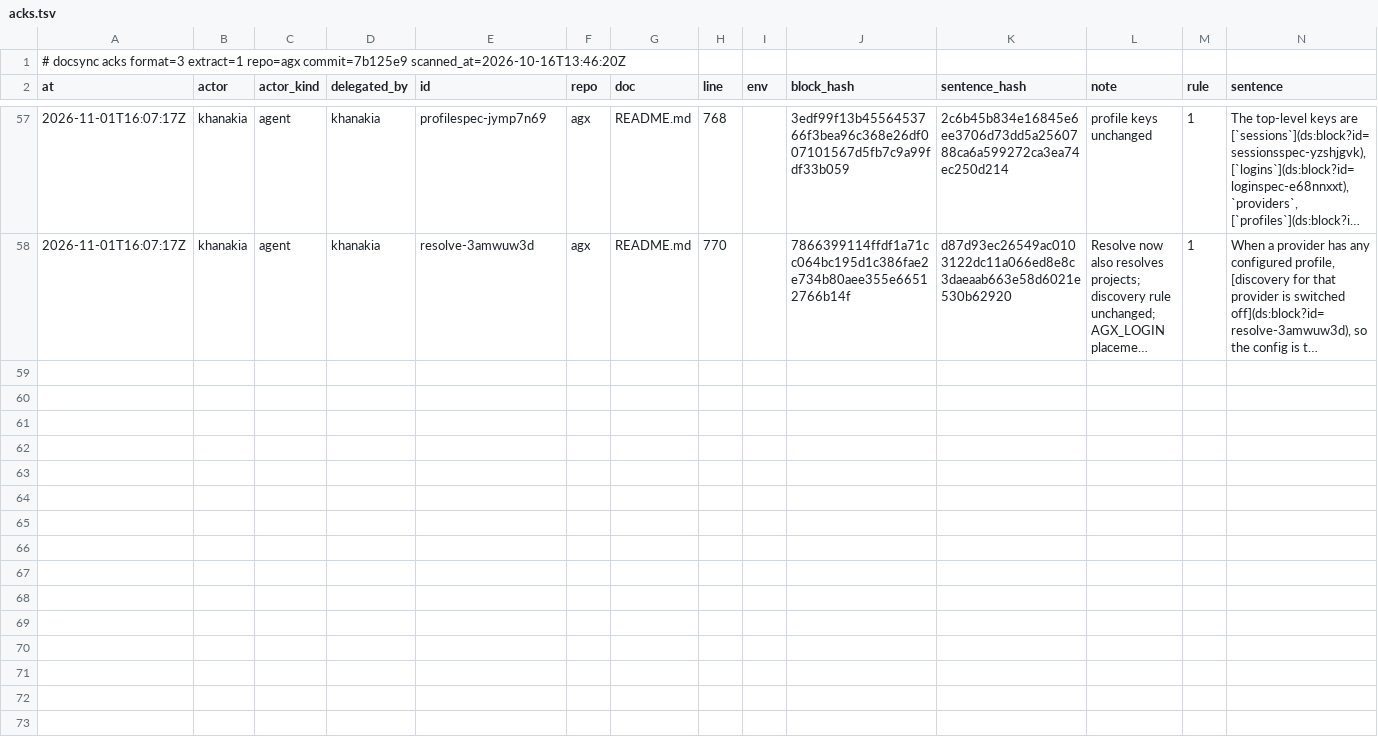
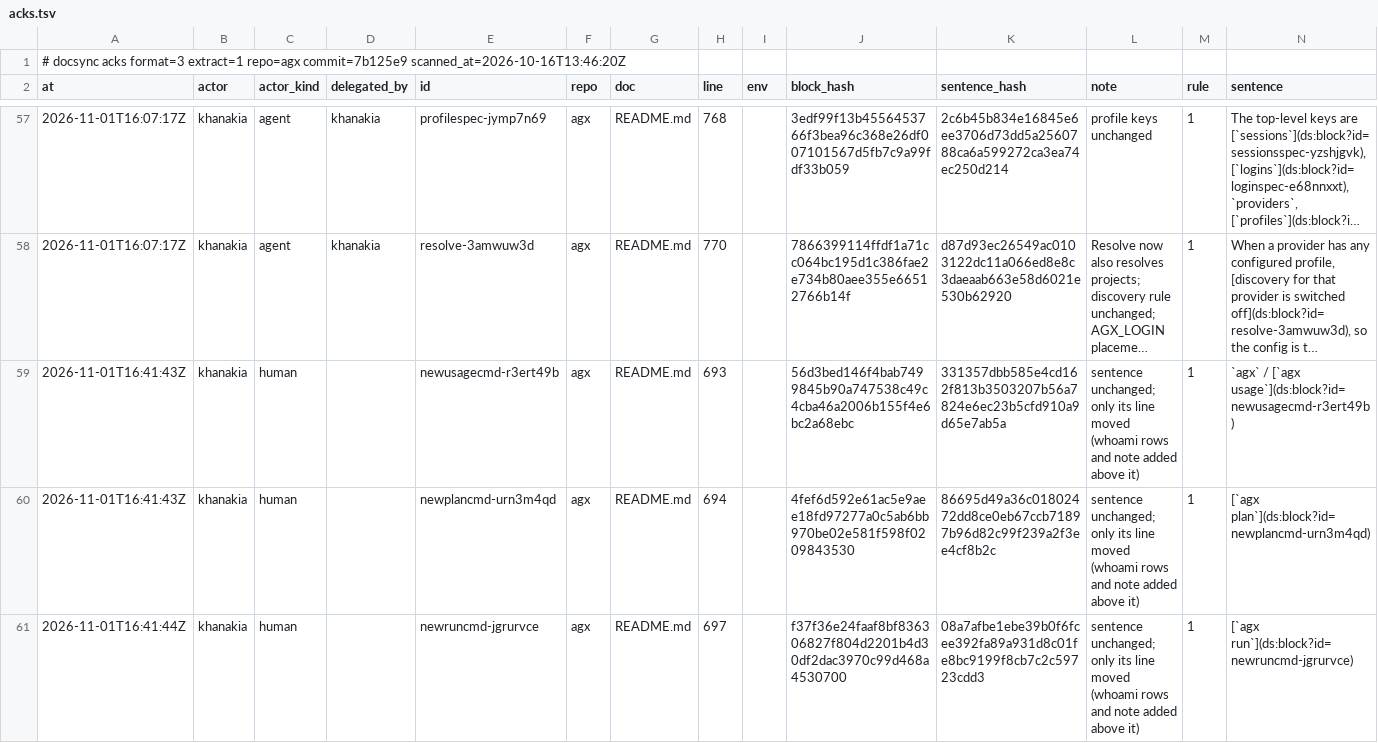
Before and after one commit to khanakia/agx, a TSV file: .ds/acks.tsv, drawn as a sheet; only a part is shown, gaps mark what is left out; long unchanged cells end in …; the diff covers the shown part only; the diff names each change by its address in the sheet, - before the commit and + after, or states it on an @@ line.

Commit message:
feat: agx whoami and AGX_RUN_* variables on every launch
Every launch (run, new, resume, ws, a bare agx in a bound folder, the
shell layer's plan, profile add --setup) now sets AGX_RUN_PROFILE,
AGX_RUN_LOGIN and AGX_RUN_HOME in the agent's environment, replacing
inherited values so a nested launch reports its own. They are outputs
only: agx never reads them, and they never hold a token.

agx whoami reports the current session's profile, login and home from
those variables, the home each provider's CLI would use here, and whether
a token login variable is present (names only). --json emits
whoami.report.

Library: optional provider.HomeEnvNamer, implemented by claude
(CLAUDE_CONFIG_DIR) and codex (CODEX_HOME).

```diff
--- a/.ds/acks.tsv
+++ b/.ds/acks.tsv
+row 59: 2026-11-01T16:41:43Z | khanakia | human |  | newusagecmd-r3ert49b | agx | README.md | 693 |  | 56d3bed146f4bab7499845b90a747538c49c4cba46a2006b155f4e6bc2a68ebc | 331357dbb585e4cd162f813b3503207b56a7824e6ec23b5cfd910a9d65e7ab5a | sentence unchanged; only its line moved (whoami rows and note added above it) | 1 | `agx` / [`agx usage`](ds:block?id=newusagecmd-r3ert49b)
+row 60: 2026-11-01T16:41:43Z | khanakia | human |  | newplancmd-urn3m4qd | agx | README.md | 694 |  | 4fef6d592e61ac5e9aee18fd97277a0c5ab6bb970be02e581f598f0209843530 | 86695d49a36c01802472dd8ce0eb67ccb71897b96d82c99f239a2f3ee4cf8b2c | sentence unchanged; only its line moved (whoami rows and note added above it) | 1 | [`agx plan`](ds:block?id=newplancmd-urn3m4qd)
+row 61: 2026-11-01T16:41:44Z | khanakia | human |  | newruncmd-jgrurvce | agx | README.md | 697 |  | f37f36e24faaf8bf836306827f804d2201b4d30df2dac3970c99d468a4530700 | 08a7afbe1ebe39b0f6fcee392fa89a931d8c01fe8bc9199f8cb7c2c59723cdd3 | sentence unchanged; only its line moved (whoami rows and note added above it) | 1 | [`agx run`](ds:block?id=newruncmd-jgrurvce)
```
Also changed, not shown: 8 added rows elsewhere in this file, 15 other files.
